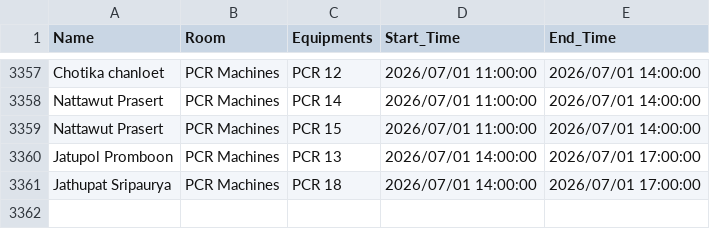
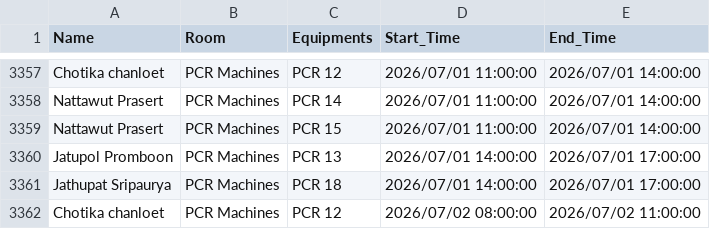
Before and after one commit to GeneticsKU/Lab-Equipments_Reservation, a CSV file: pcr_data.csv, drawn as a sheet; only a part is shown, gaps mark what is left out; the diff names each change by its address in the sheet, - before the commit and + after, or states it on an @@ line.

Commit message:
Update pcr_data.csv

```diff
--- a/pcr_data.csv
+++ b/pcr_data.csv
+row 3362: Chotika chanloet | PCR Machines | PCR 12 | 2026/07/02 08:00:00 | 2026/07/02 11:00:00
```
